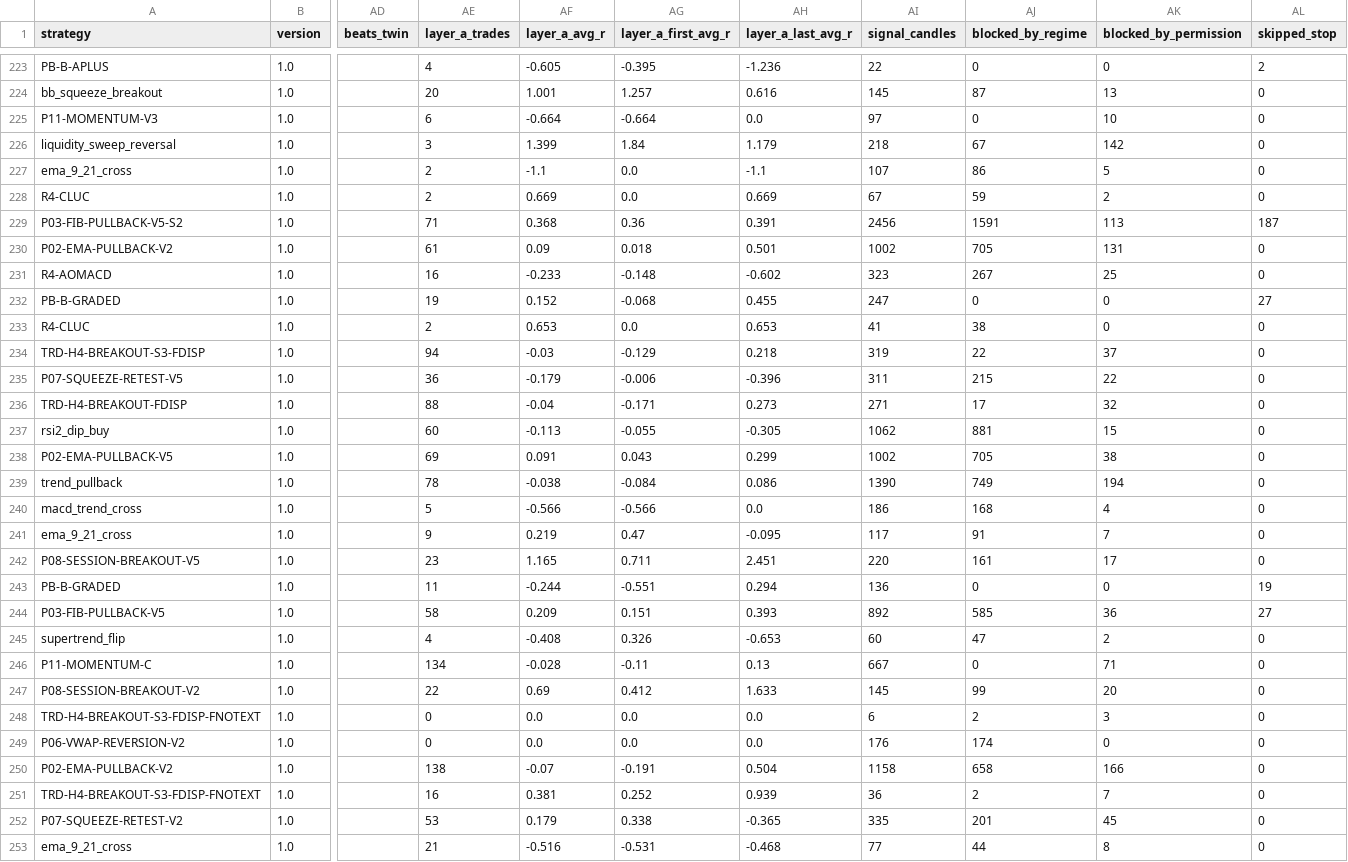
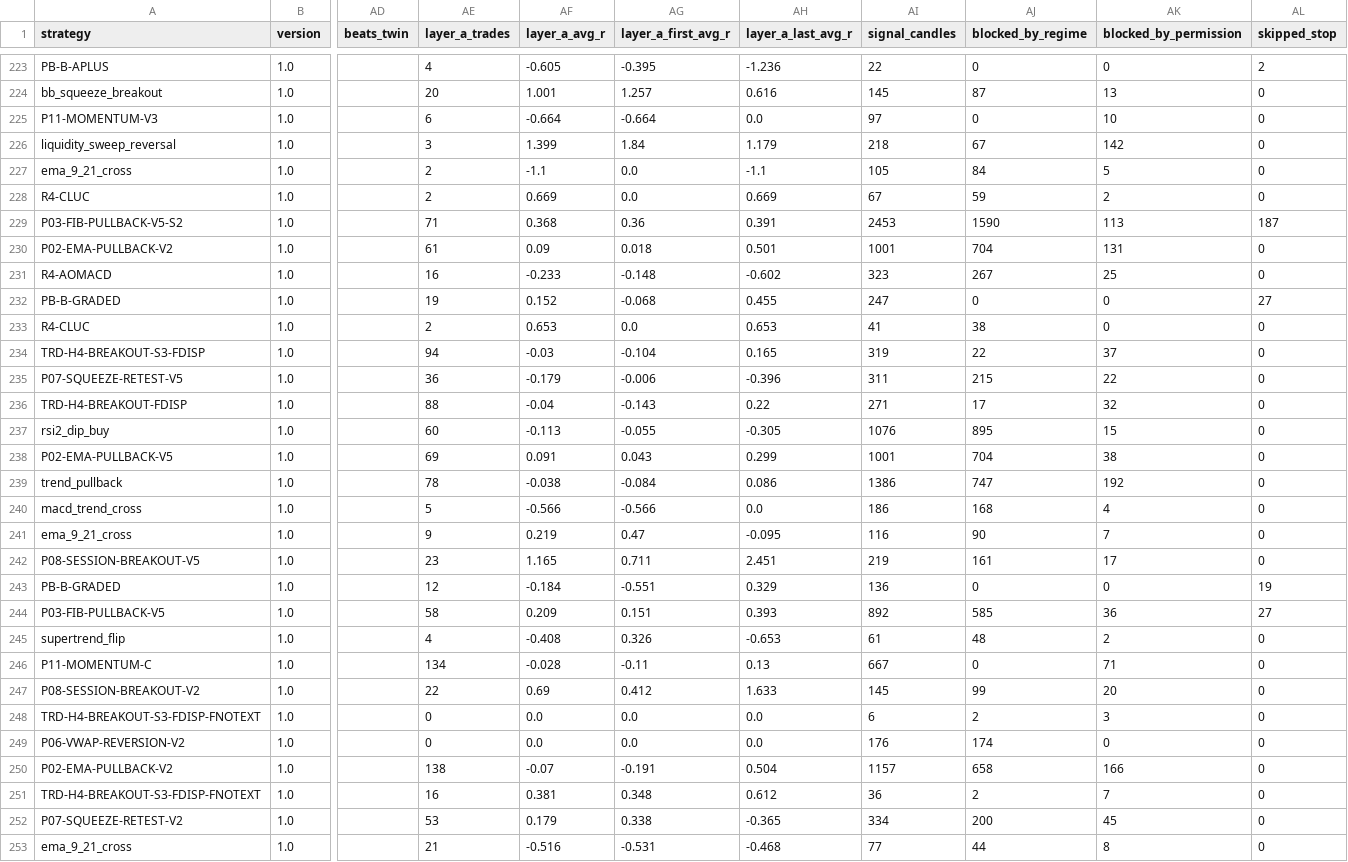
Before and after one commit to mayastraglobal-ui/crypto-signal-agent, a CSV file: reports/strategy_scoreboard.csv, drawn as a sheet; only a part is shown, gaps mark what is left out; the diff covers the shown part only; the diff names each change by its address in the sheet, - before the commit and + after, or states it on an @@ line.

```diff
--- a/reports/strategy_scoreboard.csv
+++ b/reports/strategy_scoreboard.csv
-AI227 (signal_candles): 107
+AI227 (signal_candles): 105
-AJ227 (blocked_by_regime): 86
+AJ227 (blocked_by_regime): 84
-AI229 (signal_candles): 2456
+AI229 (signal_candles): 2453
-AJ229 (blocked_by_regime): 1591
+AJ229 (blocked_by_regime): 1590
-AI230 (signal_candles): 1002
+AI230 (signal_candles): 1001
-AJ230 (blocked_by_regime): 705
+AJ230 (blocked_by_regime): 704
-AG234 (layer_a_first_avg_r): -0.129
+AG234 (layer_a_first_avg_r): -0.104
-AH234 (layer_a_last_avg_r): 0.218
+AH234 (layer_a_last_avg_r): 0.165
-AG236 (layer_a_first_avg_r): -0.171
+AG236 (layer_a_first_avg_r): -0.143
-AH236 (layer_a_last_avg_r): 0.273
+AH236 (layer_a_last_avg_r): 0.22
-AI237 (signal_candles): 1062
+AI237 (signal_candles): 1076
-AJ237 (blocked_by_regime): 881
+AJ237 (blocked_by_regime): 895
-AI238 (signal_candles): 1002
+AI238 (signal_candles): 1001
-AJ238 (blocked_by_regime): 705
+AJ238 (blocked_by_regime): 704
-AI239 (signal_candles): 1390
+AI239 (signal_candles): 1386
-AJ239 (blocked_by_regime): 749
+AJ239 (blocked_by_regime): 747
-AK239 (blocked_by_permission): 194
+AK239 (blocked_by_permission): 192
-AI241 (signal_candles): 117
+AI241 (signal_candles): 116
-AJ241 (blocked_by_regime): 91
+AJ241 (blocked_by_regime): 90
-AI242 (signal_candles): 220
+AI242 (signal_candles): 219
-AE243 (layer_a_trades): 11
+AE243 (layer_a_trades): 12
-AF243 (layer_a_avg_r): -0.244
+AF243 (layer_a_avg_r): -0.184
-AH243 (layer_a_last_avg_r): 0.294
+AH243 (layer_a_last_avg_r): 0.329
-AI245 (signal_candles): 60
+AI245 (signal_candles): 61
-AJ245 (blocked_by_regime): 47
+AJ245 (blocked_by_regime): 48
-AI250 (signal_candles): 1158
+AI250 (signal_candles): 1157
-AG251 (layer_a_first_avg_r): 0.252
+AG251 (layer_a_first_avg_r): 0.348
-AH251 (layer_a_last_avg_r): 0.939
+AH251 (layer_a_last_avg_r): 0.612
-AI252 (signal_candles): 335
+AI252 (signal_candles): 334
-AJ252 (blocked_by_regime): 201
+AJ252 (blocked_by_regime): 200
```
Also changed, not shown: 75 edited cells elsewhere in this file, 21 other files.
